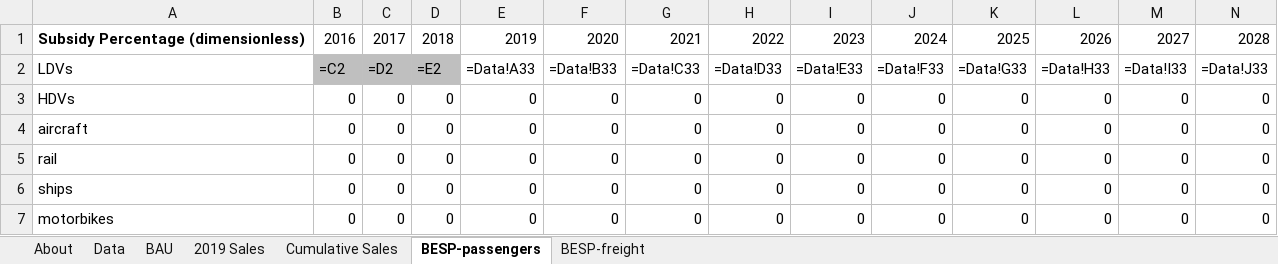
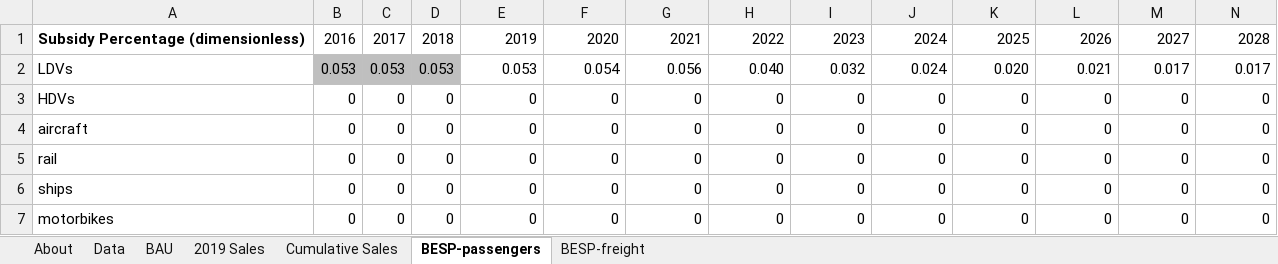
Before and after one commit to EnergyInnovation/eps-rhodeisland, an Excel workbook: InputData/trans/BESP/BAU EV Subsidy Perc.xlsx, sheet BESP-passengers, drawn as a sheet; only a part is shown; values as stored, in another font and other column widths than the file's, no borders; formulas without a stored value are shown as written; removed rows and columns are numbered as before the commit, all else as after; rows hold the shown columns only; the diff names each change by its address in the sheet, - before the commit and + after, or states it on an @@ line.

```diff
--- a/InputData/trans/BESP/BAU EV Subsidy Perc.xlsx (sheet BESP-passengers)
+++ b/InputData/trans/BESP/BAU EV Subsidy Perc.xlsx (sheet BESP-passengers)
-row 2: LDVs | =C2 | =D2 | =E2 | =Data!A33 | =Data!B33 | =Data!C33 | =Data!D33 | =Data!E33 | =Data!F33 | =Data!G33 | =Data!H33 | =Data!I33 | =Data!J33
+row 2: LDVs | 0.053 | 0.053 | 0.053 | 0.053 | 0.054 | 0.056 | 0.040 | 0.032 | 0.024 | 0.020 | 0.021 | 0.017 | 0.017
```
Also changed, not shown: sheet BAU, sheet Data, sheet About, InputData/land/BLAPE/BAU LULUCF Anthro Pollutant Emis.xlsx, 18 other files.
